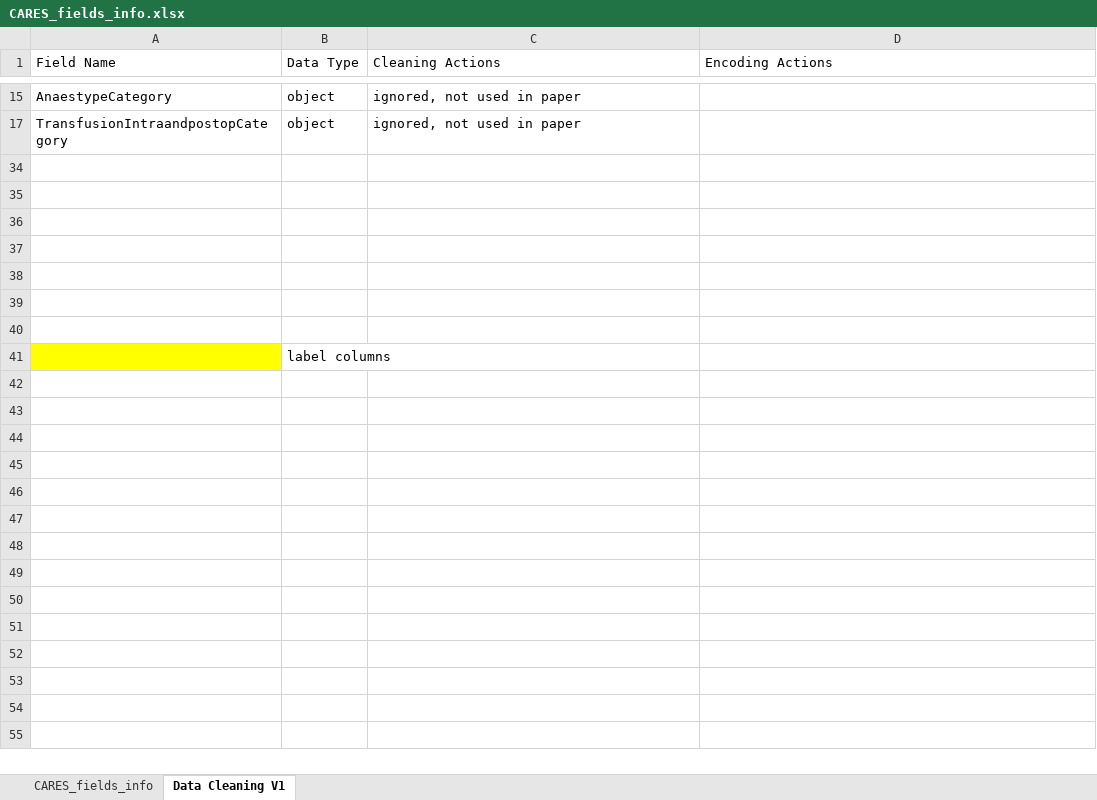
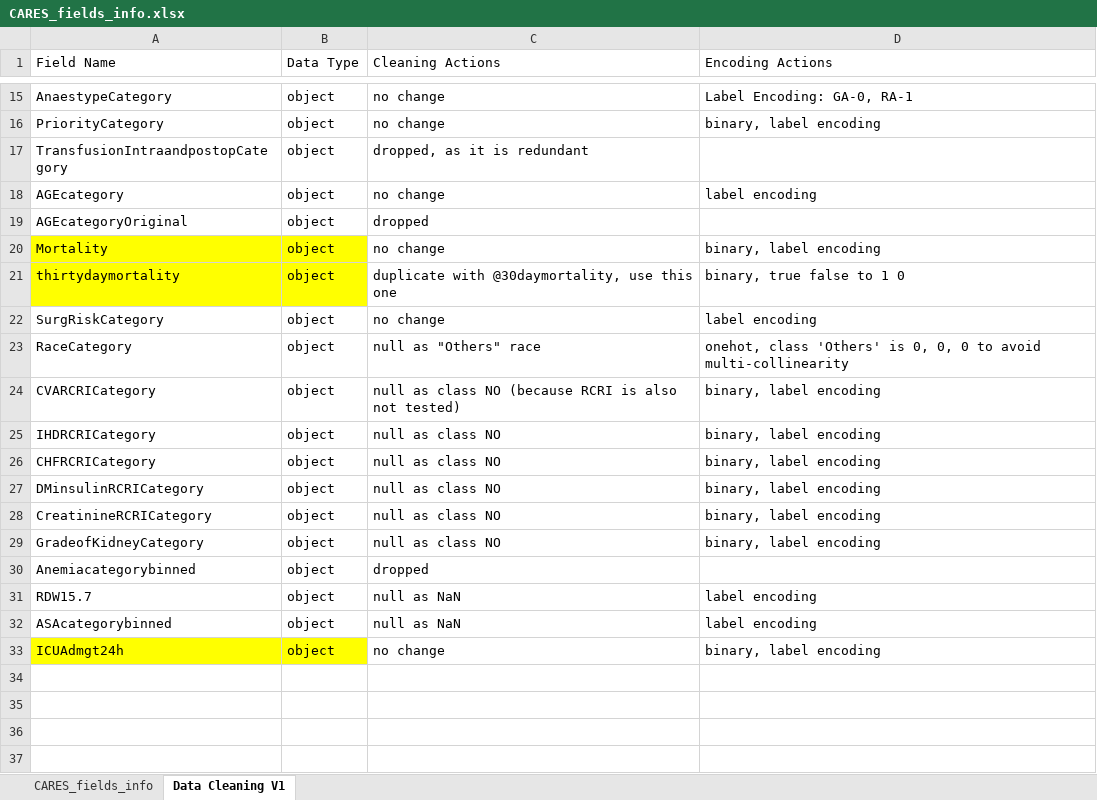
Before and after one commit to Mingtaros/CARES_Analytics, an Excel workbook: data/CARES_fields_info.xlsx, sheet Data Cleaning V1, drawn as a sheet; only a part is shown, gaps mark what is left out; the shorter side is filled out with more unchanged rows; values as stored, in another font and other column widths than the file's, no borders; the diff covers the shown part only; the diff names each change by its address in the sheet, - before the commit and + after, or states it on an @@ line.

Commit message:
Additional statistical tests and dropping columns in Data Preparation for ignored columns

```diff
--- a/data/CARES_fields_info.xlsx (sheet Data Cleaning V1)
+++ b/data/CARES_fields_info.xlsx (sheet Data Cleaning V1)
-C15 (Cleaning Actions): ignored, not used in paper
+C15 (Cleaning Actions): no change
-D15 (Encoding Actions): (empty)
+D15 (Encoding Actions): Label Encoding: GA-0, RA-1
@@ row 16 unhidden: PriorityCategory | object | no change | binary, label encoding @@
-C17 (Cleaning Actions): ignored, not used in paper
+C17 (Cleaning Actions): dropped, as it is redundant
@@ row 18 unhidden: AGEcategory | object | no change | label encoding @@
@@ row 19 unhidden: AGEcategoryOriginal | object | dropped @@
@@ row 20 unhidden: Mortality | object | no change | binary, label encoding @@
@@ row 21 unhidden: thirtydaymortality | object | duplicate with @30daymortality, use this one | binary, true false to 1 0 @@
@@ row 22 unhidden: SurgRiskCategory | object | no change | label encoding @@
@@ row 23 unhidden: RaceCategory | object | null as "Others" race | onehot, class 'Others' is 0, 0, 0 to avoid multi-collinearity @@
@@ row 24 unhidden: CVARCRICategory | object | null as class NO (because RCRI is also not tested) | binary, label encoding @@
@@ row 25 unhidden: IHDRCRICategory | object | null as class NO | binary, label encoding @@
@@ row 26 unhidden: CHFRCRICategory | object | null as class NO | binary, label encoding @@
@@ row 27 unhidden: DMinsulinRCRICategory | object | null as class NO | binary, label encoding @@
@@ row 28 unhidden: CreatinineRCRICategory | object | null as class NO | binary, label encoding @@
@@ row 29 unhidden: GradeofKidneyCategory | object | null as class NO | binary, label encoding @@
@@ row 30 unhidden: Anemiacategorybinned | object | dropped @@
@@ row 31 unhidden: RDW15.7 | object | null as NaN | label encoding @@
@@ row 32 unhidden: ASAcategorybinned | object | null as NaN | label encoding @@
@@ row 33 unhidden: ICUAdmgt24h | object | no change | binary, label encoding @@
```
Also changed, not shown: 7 hidden or unhidden rows and 10 edited cells elsewhere in this sheet, 2 other files.
